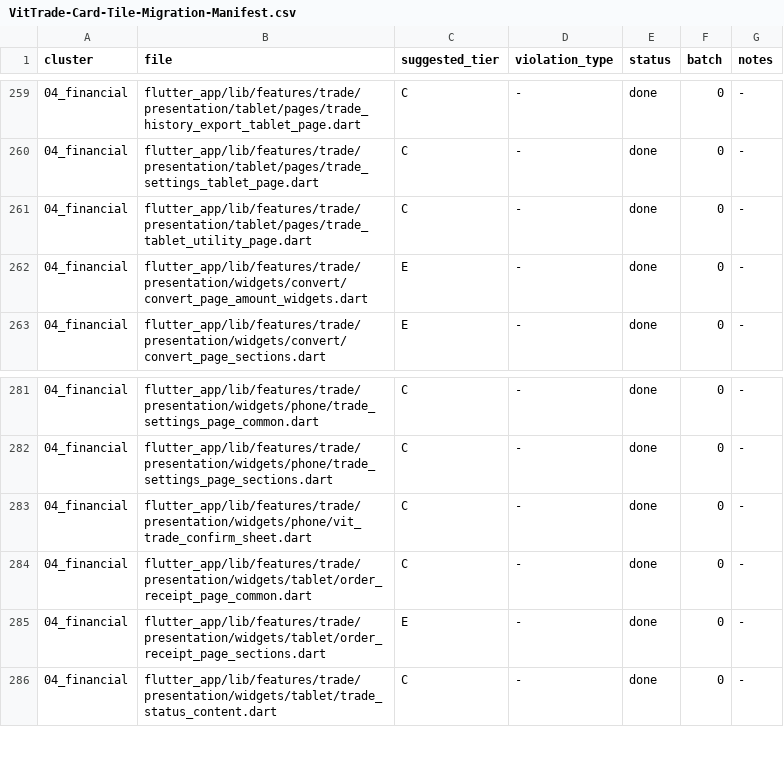
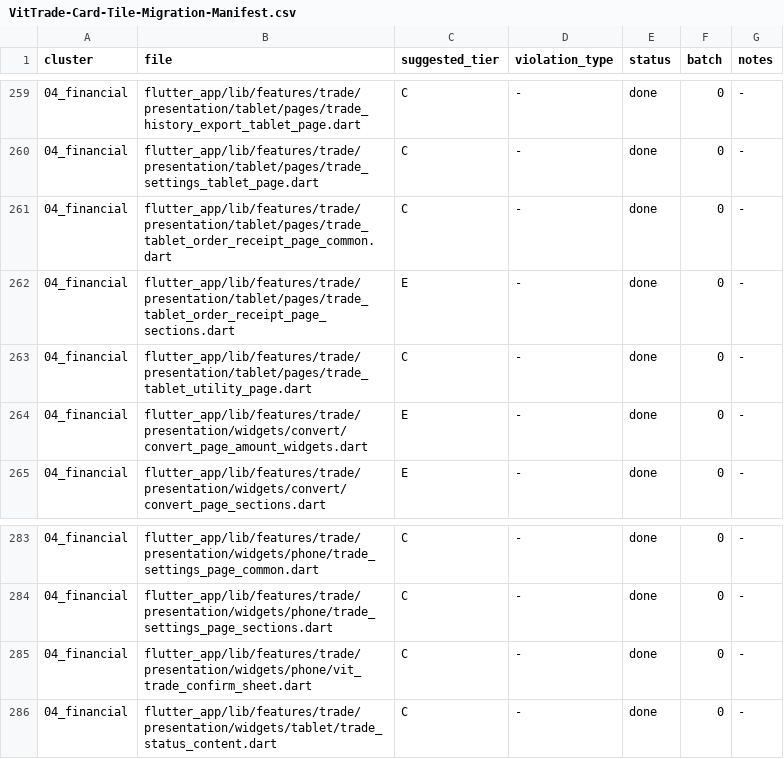
Before and after one commit to LonelyTraderBay/vittrade-flutter, a CSV file: docs/02_FLUTTER_MIGRATION/audits/VitTrade-Card-Tile-Migration-Manifest.csv, drawn as a sheet; only a part is shown, gaps mark what is left out.

```diff
--- a/docs/02_FLUTTER_MIGRATION/audits/VitTrade-Card-Tile-Migration-Manifest.csv
+++ b/docs/02_FLUTTER_MIGRATION/audits/VitTrade-Card-Tile-Migration-Manifest.csv
@@ -260,2 +260,4 @@ cluster,file,suggested_tier,violation_type,status,batch,notes
 04_financial,flutter_app/lib/features/trade/presentation/tablet/pages/trade_settings_tablet_page.dart,C,-,done,0,-
+04_financial,flutter_app/lib/features/trade/presentation/tablet/pages/trade_tablet_order_receipt_page_common.dart,C,-,done,0,-
+04_financial,flutter_app/lib/features/trade/presentation/tablet/pages/trade_tablet_order_receipt_page_sections.dart,E,-,done,0,-
 04_financial,flutter_app/lib/features/trade/presentation/tablet/pages/trade_tablet_utility_page.dart,C,-,done,0,-
@@ -283,4 +285,2 @@ cluster,file,suggested_tier,violation_type,status,batch,notes
 04_financial,flutter_app/lib/features/trade/presentation/widgets/phone/vit_trade_confirm_sheet.dart,C,-,done,0,-
-04_financial,flutter_app/lib/features/trade/presentation/widgets/tablet/order_receipt_page_common.dart,C,-,done,0,-
-04_financial,flutter_app/lib/features/trade/presentation/widgets/tablet/order_receipt_page_sections.dart,E,-,done,0,-
 04_financial,flutter_app/lib/features/trade/presentation/widgets/tablet/trade_status_content.dart,C,-,done,0,-
```
Also changed, not shown: docs/02_FLUTTER_MIGRATION/audits/VitTrade-Card-Tile-Audit.csv, docs/02_FLUTTER_MIGRATION/audits/VitTrade-Design-Token-Consistency-Audit.csv, 9 other files.
